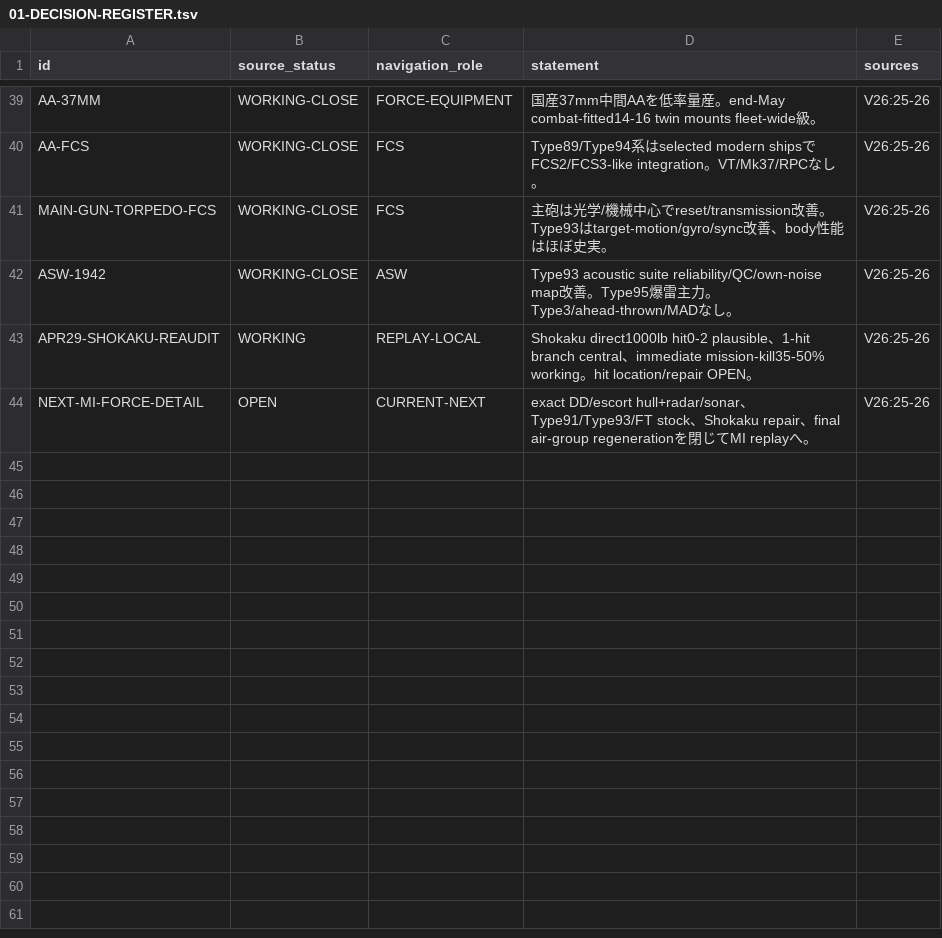
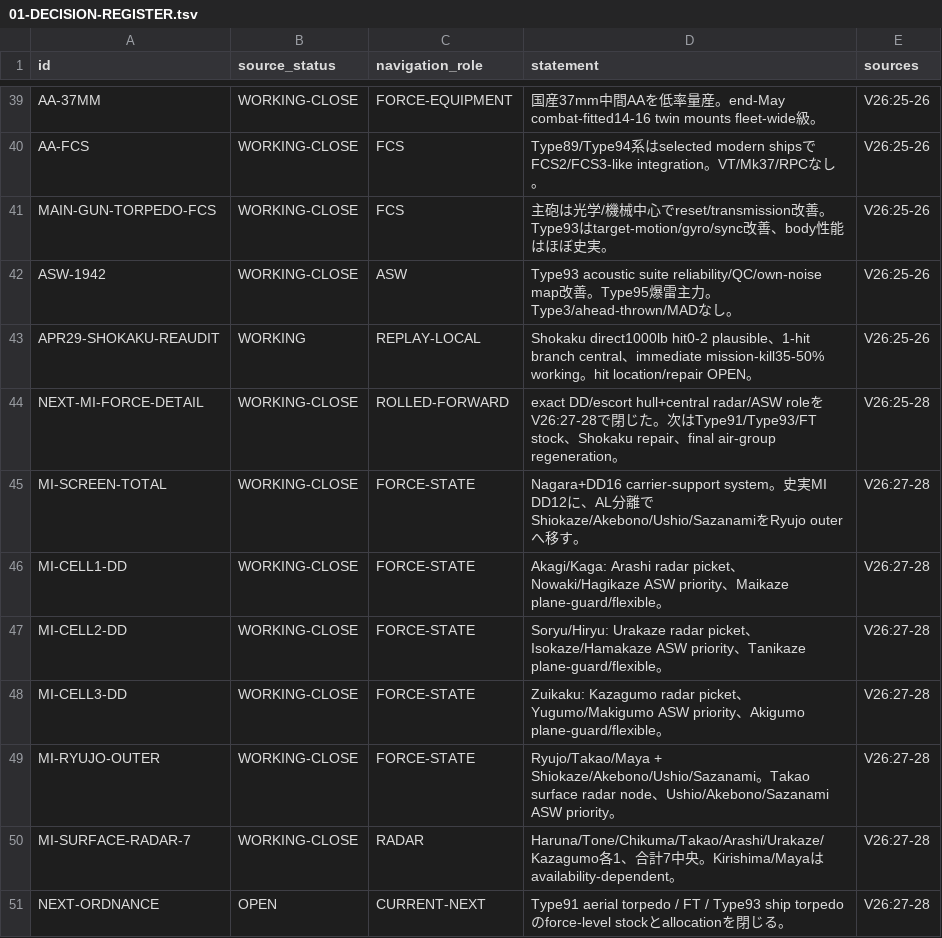
Before and after one commit to fe-ball/alternate-history-hub, a TSV file: scenarios/asai/current/active/01-DECISION-REGISTER.tsv, drawn as a sheet; only a part is shown, gaps mark what is left out.

Commit message:
Roll MI escort allocation into active decision register

```diff
--- a/scenarios/asai/current/active/01-DECISION-REGISTER.tsv
+++ b/scenarios/asai/current/active/01-DECISION-REGISTER.tsv
@@ -43,2 +43,9 @@ ASW-1942	WORKING-CLOSE	ASW	Type93 acoustic suite reliability/QC/own-noise map改
 APR29-SHOKAKU-REAUDIT	WORKING	REPLAY-LOCAL	Shokaku direct1000lb hit0-2 plausible、1-hit branch central、immediate mission-kill35-50% working。hit location/repair OPEN。	V26:25-26
-NEXT-MI-FORCE-DETAIL	OPEN	CURRENT-NEXT	exact DD/escort hull+radar/sonar、Type91/Type93/FT stock、Shokaku repair、final air-group regenerationを閉じてMI replayへ。	V26:25-26
+NEXT-MI-FORCE-DETAIL	WORKING-CLOSE	ROLLED-FORWARD	exact DD/escort hull+central radar/ASW roleをV26:27-28で閉じた。次はType91/Type93/FT stock、Shokaku repair、final air-group regeneration。	V26:25-28
+MI-SCREEN-TOTAL	WORKING-CLOSE	FORCE-STATE	Nagara+DD16 carrier-support system。史実MI DD12に、AL分離でShiokaze/Akebono/Ushio/SazanamiをRyujo outerへ移す。	V26:27-28
+MI-CELL1-DD	WORKING-CLOSE	FORCE-STATE	Akagi/Kaga: Arashi radar picket、Nowaki/Hagikaze ASW priority、Maikaze plane-guard/flexible。	V26:27-28
+MI-CELL2-DD	WORKING-CLOSE	FORCE-STATE	Soryu/Hiryu: Urakaze radar picket、Isokaze/Hamakaze ASW priority、Tanikaze plane-guard/flexible。	V26:27-28
+MI-CELL3-DD	WORKING-CLOSE	FORCE-STATE	Zuikaku: Kazagumo radar picket、Yugumo/Makigumo ASW priority、Akigumo plane-guard/flexible。	V26:27-28
+MI-RYUJO-OUTER	WORKING-CLOSE	FORCE-STATE	Ryujo/Takao/Maya + Shiokaze/Akebono/Ushio/Sazanami。Takao surface radar node、Ushio/Akebono/Sazanami ASW priority。	V26:27-28
+MI-SURFACE-RADAR-7	WORKING-CLOSE	RADAR	Haruna/Tone/Chikuma/Takao/Arashi/Urakaze/Kazagumo各1、合計7中央。Kirishima/Mayaはavailability-dependent。	V26:27-28
+NEXT-ORDNANCE	OPEN	CURRENT-NEXT	Type91 aerial torpedo / FT / Type93 ship torpedoのforce-level stockとallocationを閉じる。	V26:27-28
```
